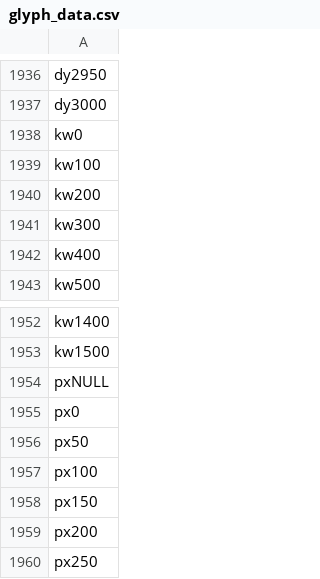
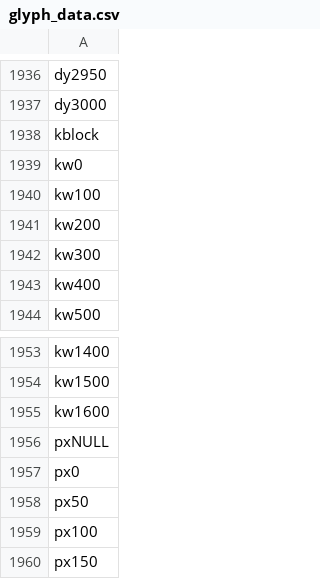
Before and after one commit to silnrsi/font-awami, a CSV file: source/glyph_data.csv, drawn as a sheet; only a part is shown, gaps mark what is left out; the shorter side is filled out with more unchanged rows; the diff names each change by its address in the sheet, - before the commit and + after, or states it on an @@ line.

Commit message:
Added kblock marker.

```diff
--- a/source/glyph_data.csv
+++ b/source/glyph_data.csv
+row 1938: kblock
+row 1955: kw1600
```
Also changed, not shown: 8 other files.
